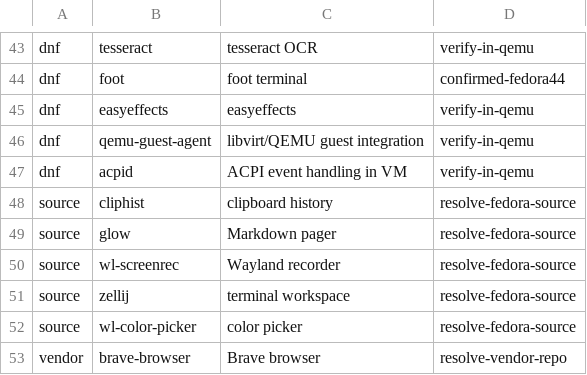
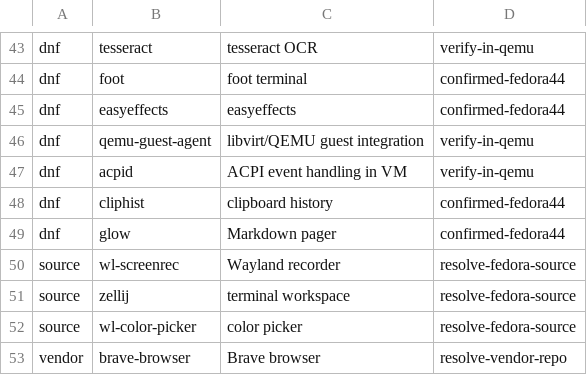
Before and after one commit to orioninsist/dotfiles, a TSV file: install/manifest.tsv, drawn as a sheet; only a part is shown, gaps mark what is left out.

Commit message:
Promote verified Fedora 44 packages

```diff
--- a/install/manifest.tsv
+++ b/install/manifest.tsv
@@ -44,7 +44,7 @@ dnf	tesseract	tesseract OCR	verify-in-qemu
 dnf	foot	foot terminal	confirmed-fedora44
-dnf	easyeffects	easyeffects	verify-in-qemu
+dnf	easyeffects	easyeffects	confirmed-fedora44
 dnf	qemu-guest-agent	libvirt/QEMU guest integration	verify-in-qemu
 dnf	acpid	ACPI event handling in VM	verify-in-qemu
-source	cliphist	clipboard history	resolve-fedora-source
-source	glow	Markdown pager	resolve-fedora-source
+dnf	cliphist	clipboard history	confirmed-fedora44
+dnf	glow	Markdown pager	confirmed-fedora44
 source	wl-screenrec	Wayland recorder	resolve-fedora-source
```
